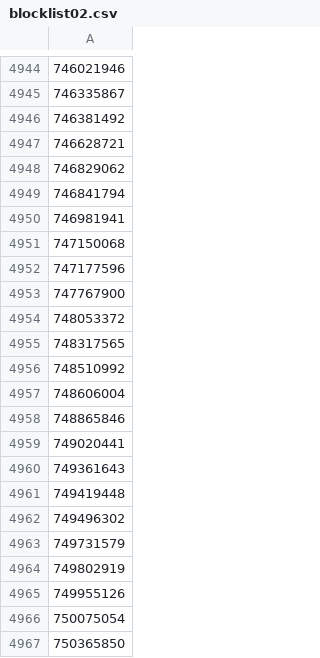
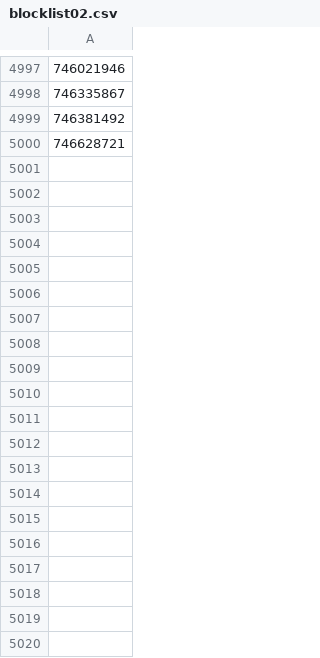
Before and after one commit to dansarie/Botblock, a CSV file: blocklist02.csv, drawn as a sheet; only a part is shown, gaps mark what is left out; removed rows and columns are numbered as before the commit, all else as after; the diff covers the shown part only; the diff names each change by its address in the sheet, - before the commit and + after, or states it on an @@ line.

```diff
--- a/blocklist02.csv
+++ b/blocklist02.csv
-row 4948: 746829062
-row 4949: 746841794
-row 4950: 746981941
-row 4951: 747150068
-row 4952: 747177596
-row 4953: 747767900
-row 4954: 748053372
-row 4955: 748317565
-row 4956: 748510992
-row 4957: 748606004
-row 4958: 748865846
-row 4959: 749020441
-row 4960: 749361643
-row 4961: 749419448
-row 4962: 749496302
-row 4963: 749731579
-row 4964: 749802919
-row 4965: 749955126
-row 4966: 750075054
-row 4967: 750365850
```
Also changed, not shown: 53 added rows and 33 removed rows elsewhere in this file, blocklist01.csv, blocklist03.csv, 3 other files.
